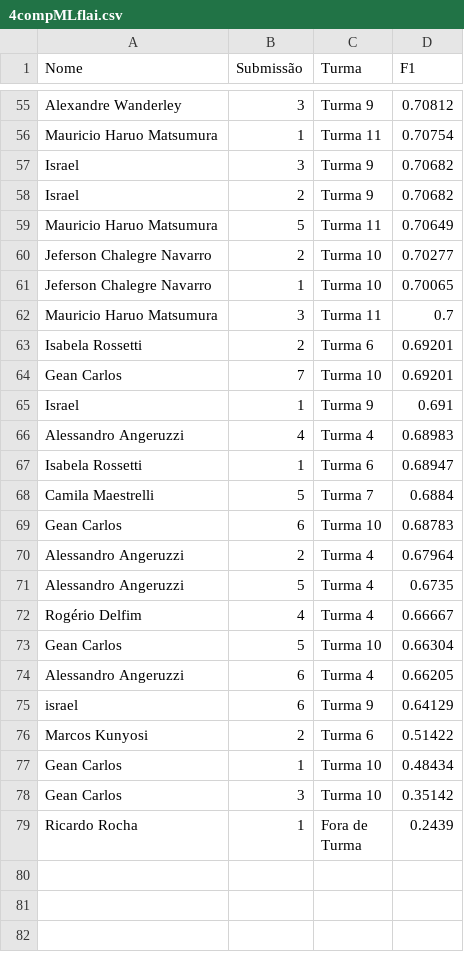
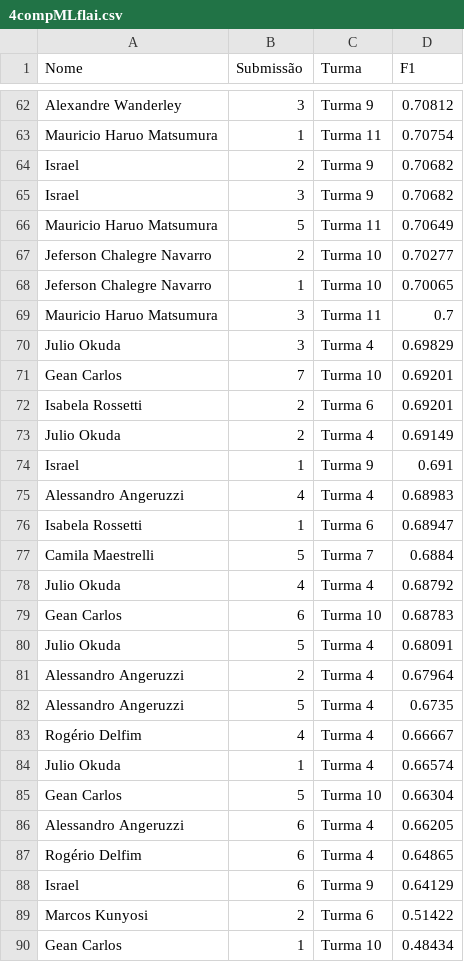
Before and after one commit to gitflai/ranking, a CSV file: 4compMLflai.csv, drawn as a sheet; only a part is shown, gaps mark what is left out; the shorter side is filled out with more unchanged rows; the diff covers the shown part only.

```diff
--- a/4compMLflai.csv
+++ b/4compMLflai.csv
@@ -56,4 +63,4 @@ Alexandre Wanderley,3,Turma 9,0.70812
 Mauricio Haruo Matsumura,1,Turma 11,0.70754
+Israel,2,Turma 9,0.70682
 Israel,3,Turma 9,0.70682
-Israel,2,Turma 9,0.70682
 Mauricio Haruo Matsumura,5,Turma 11,0.70649
@@ -62,4 +69,6 @@ Jeferson Chalegre Navarro,1,Turma 10,0.70065
 Mauricio Haruo Matsumura,3,Turma 11,0.7
+Julio Okuda,3,Turma 4,0.69829
+Gean Carlos,7,Turma 10,0.69201
 Isabela Rossetti,2,Turma 6,0.69201
-Gean Carlos,7,Turma 10,0.69201
+Julio Okuda,2,Turma 4,0.69149
 Israel,1,Turma 9,0.691
@@ -68,3 +77,5 @@ Isabela Rossetti,1,Turma 6,0.68947
 Camila Maestrelli,5,Turma 7,0.6884
+Julio Okuda,4,Turma 4,0.68792
 Gean Carlos,6,Turma 10,0.68783
+Julio Okuda,5,Turma 4,0.68091
 Alessandro Angeruzzi,2,Turma 4,0.67964
@@ -72,5 +83,7 @@ Alessandro Angeruzzi,5,Turma 4,0.6735
 Rogério Delfim,4,Turma 4,0.66667
+Julio Okuda,1,Turma 4,0.66574
 Gean Carlos,5,Turma 10,0.66304
 Alessandro Angeruzzi,6,Turma 4,0.66205
-israel,6,Turma 9,0.64129
+Rogério Delfim,6,Turma 4,0.64865
+Israel,6,Turma 9,0.64129
 Marcos Kunyosi,2,Turma 6,0.51422
```
Also changed, not shown: 8 added rows, 1 removed row and 3 edited cells elsewhere in this file, 4compMLflairank.csv.
